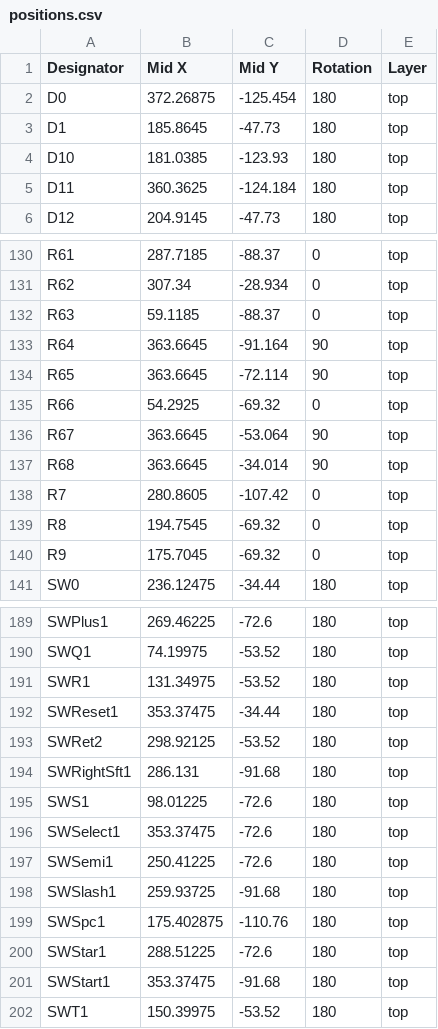
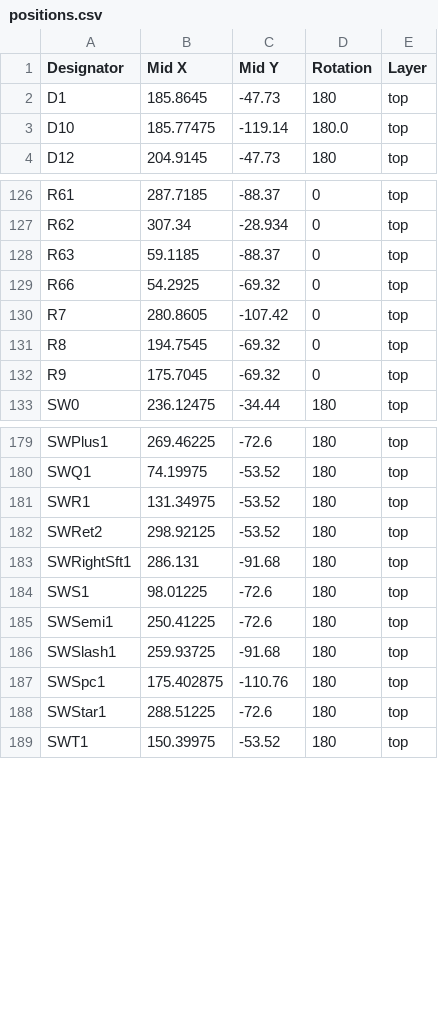
Before and after one commit to bleroy/3d-junkyard, a CSV file: DecentXL/DecentXL-keyboard/production-pcb/positions.csv, drawn as a sheet; only a part is shown, gaps mark what is left out; the diff covers the shown part only.

Commit message:
DecentXL 1.1 WIP

```diff
--- a/DecentXL/DecentXL-keyboard/production-pcb/positions.csv
+++ b/DecentXL/DecentXL-keyboard/production-pcb/positions.csv
@@ -1,6 +1,4 @@
 Designator,Mid X,Mid Y,Rotation,Layer
-D0,372.26875,-125.454,180,top
 D1,185.8645,-47.73,180,top
-D10,181.0385,-123.93,180,top
-D11,360.3625,-124.184,180,top
+D10,185.77475,-119.14,180.0,top
 D12,204.9145,-47.73,180,top
@@ -132,7 +128,3 @@ R62,307.34,-28.934,0,top
 R63,59.1185,-88.37,0,top
-R64,363.6645,-91.164,90,top
-R65,363.6645,-72.114,90,top
 R66,54.2925,-69.32,0,top
-R67,363.6645,-53.064,90,top
-R68,363.6645,-34.014,90,top
 R7,280.8605,-107.42,0,top
@@ -191,3 +181,2 @@ SWQ1,74.19975,-53.52,180,top
 SWR1,131.34975,-53.52,180,top
-SWReset1,353.37475,-34.44,180,top
 SWRet2,298.92125,-53.52,180,top
@@ -195,3 +184,2 @@ SWRightSft1,286.131,-91.68,180,top
 SWS1,98.01225,-72.6,180,top
-SWSelect1,353.37475,-72.6,180,top
 SWSemi1,250.41225,-72.6,180,top
@@ -200,3 +188,2 @@ SWSpc1,175.402875,-110.76,180,top
 SWStar1,288.51225,-72.6,180,top
-SWStart1,353.37475,-91.68,180,top
 SWT1,150.39975,-53.52,180,top
```
Also changed, not shown: 4 removed rows elsewhere in this file, DecentXL/DecentXL-keyboard/production-console-pcb/bom.csv, DecentXL/DecentXL-keyboard/production-console-pcb/positions.csv, 51 other files.
